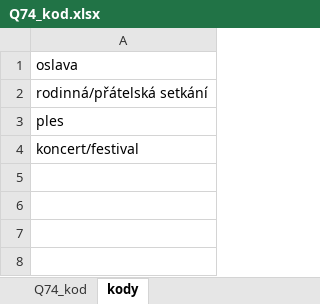
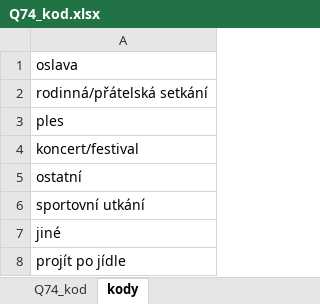
Before and after one commit to eliskavot/Nepiti, an Excel workbook: kodovani/Q74_kod.xlsx, sheet kody, drawn as a sheet; values as stored, in another font and other column widths than the file's, no borders; the diff names each change by its address in the sheet, - before the commit and + after, or states it on an @@ line.

```diff
--- a/kodovani/Q74_kod.xlsx (sheet kody)
+++ b/kodovani/Q74_kod.xlsx (sheet kody)
+row 5: ostatní
+row 6: sportovní utkání
+row 7: jiné
+row 8: projít po jídle
```
Also changed, not shown: sheet Q74_kod, kodovani/OE_all_kodovani.xlsx, 2 other files.
